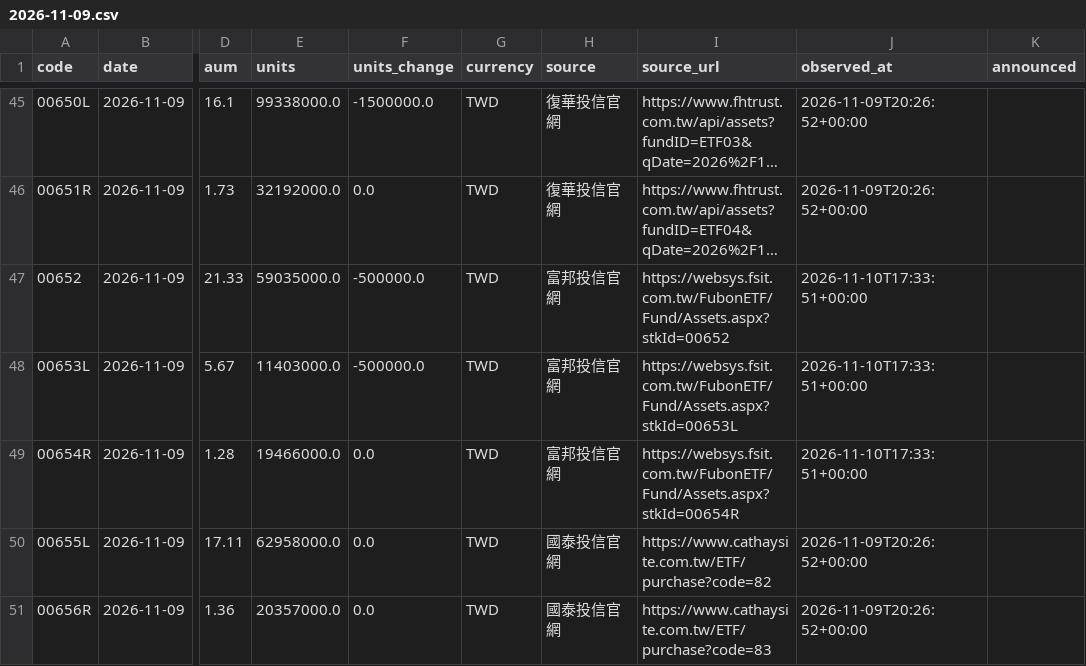
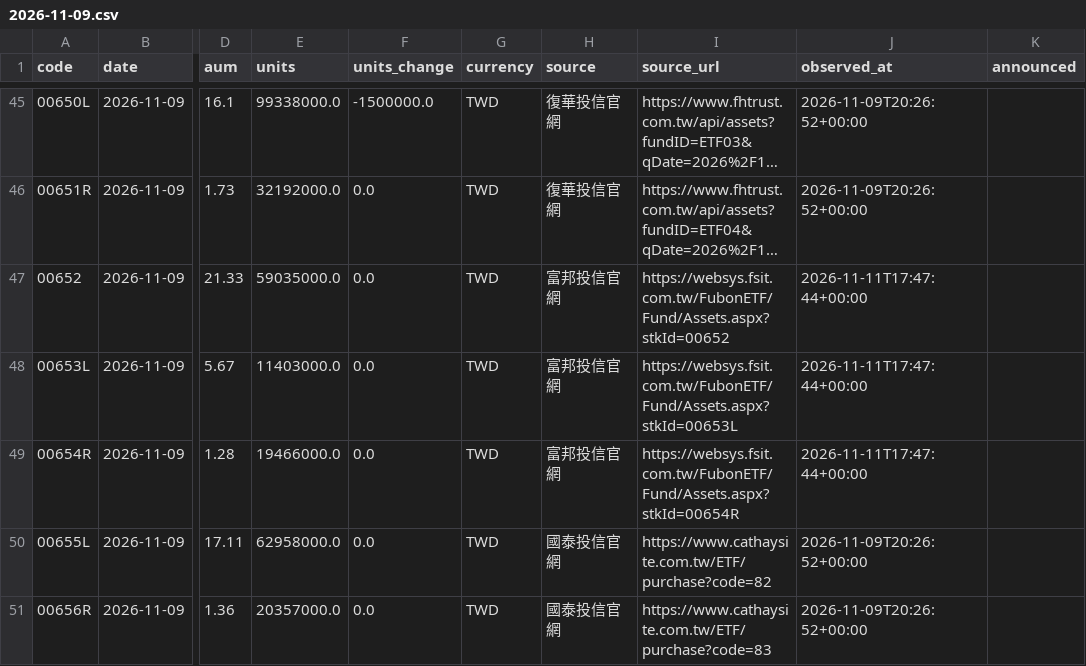
Before and after one commit to breezeflow-tw/breezeflow-data, a CSV file: data/history/fund_daily/2026-11-09.csv, drawn as a sheet; only a part is shown, gaps mark what is left out; long unchanged cells end in …; the diff names each change by its address in the sheet, - before the commit and + after, or states it on an @@ line.

```diff
--- a/data/history/fund_daily/2026-11-09.csv
+++ b/data/history/fund_daily/2026-11-09.csv
-F47:F48 (units_change): -500000.0
+F47:F48 (units_change): 0.0
-J47:J49 (observed_at): 2026-11-10T17:33:51+00:00
+J47:J49 (observed_at): 2026-11-11T17:47:44+00:00
```
Also changed, not shown: data/history/daily/2026-11-09.csv, data/history/daily/2026-11-10.csv, 19 other files.
